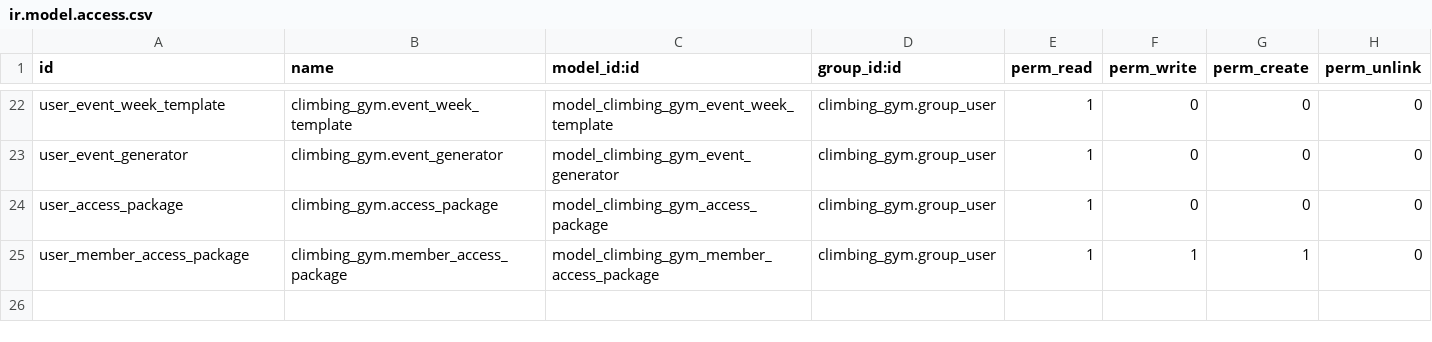
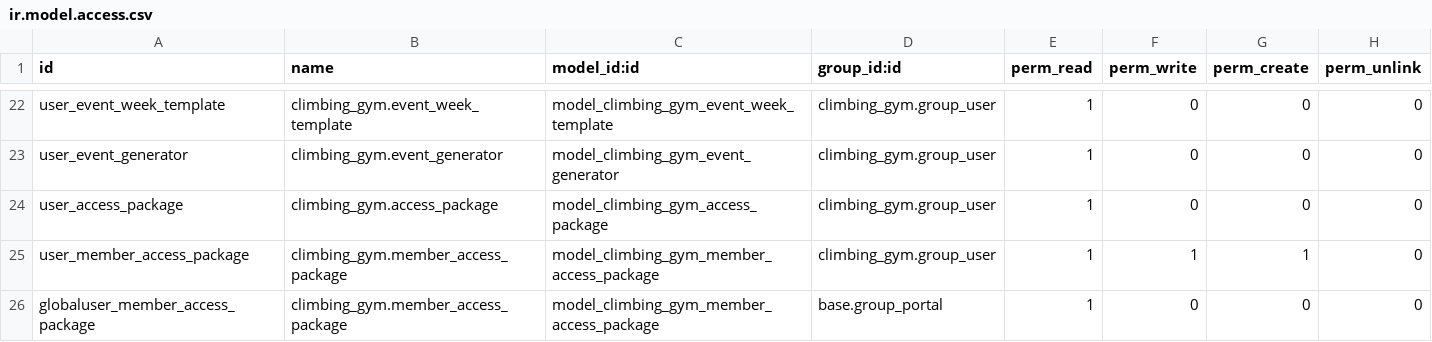
Before and after one commit to miguelhatrick/climbing_gym, a CSV file: security/ir.model.access.csv, drawn as a sheet; only a part is shown, gaps mark what is left out; the diff names each change by its address in the sheet, - before the commit and + after, or states it on an @@ line.

Commit message:
Bug and new functionality
A little bug with access permissions on the member_access_package.
Added notes to some models

```diff
--- a/security/ir.model.access.csv
+++ b/security/ir.model.access.csv
+row 26: globaluser_member_access_package | climbing_gym.member_access_package | model_climbing_gym_member_access_package | base.group_portal | 1 | 0 | 0 | 0
```
Also changed, not shown: 6 other files.
